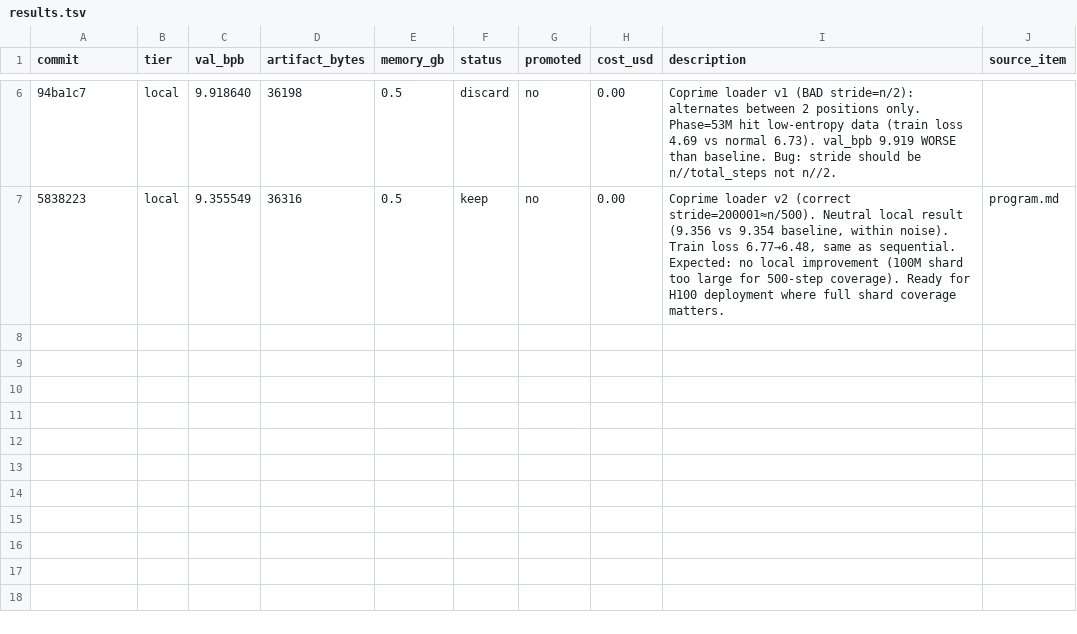
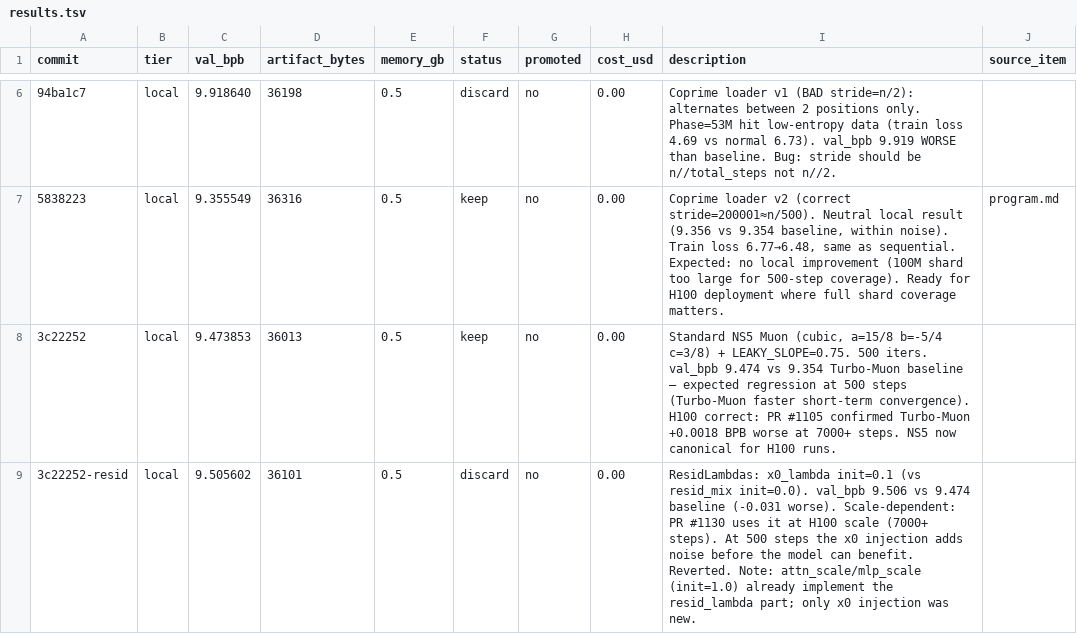
Before and after one commit to robinojw/parameter-golf-autoresearch, a TSV file: results.tsv, drawn as a sheet; only a part is shown, gaps mark what is left out; the diff names each change by its address in the sheet, - before the commit and + after, or states it on an @@ line.

Commit message:
docs: log NS5+ResidLambdas experiments; update strategy for Cycle 19

```diff
--- a/results.tsv
+++ b/results.tsv
+row 8: 3c22252 | local | 9.473853 | 36013 | 0.5 | keep | no | 0.00 | Standard NS5 Muon (cubic, a=15/8 b=-5/4 c=3/8) + LEAKY_SLOPE=0.75. 500 iters. val_bpb 9.474 vs 9.354 Turbo-Muon baseline — expected regression at 500 steps (Turbo-Muon faster short-term convergence). H100 correct: PR #1105 confirmed Turbo-Muon +0.0018 BPB worse at 7000+ steps. NS5 now canonical for H100 runs.
+row 9: 3c22252-resid | local | 9.505602 | 36101 | 0.5 | discard | no | 0.00 | ResidLambdas: x0_lambda init=0.1 (vs resid_mix init=0.0). val_bpb 9.506 vs 9.474 baseline (-0.031 worse). Scale-dependent: PR #1130 uses it at H100 scale (7000+ steps). At 500 steps the x0 injection adds noise before the model can benefit. Reverted. Note: attn_scale/mlp_scale (init=1.0) already implement the resid_lambda part; only x0 injection was new.
```
Also changed, not shown: 2 other files.
